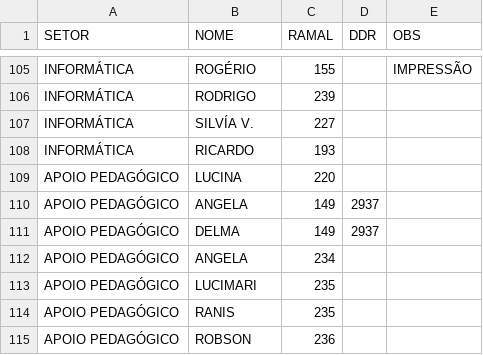
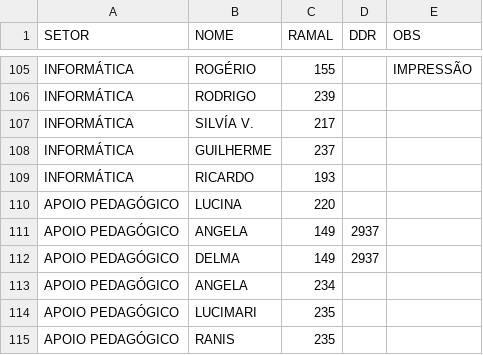
Before and after one commit to barueriedu/escolas, a CSV file: csv/ramais_SE.CSV, drawn as a sheet; only a part is shown, gaps mark what is left out; the shorter side is filled out with more unchanged rows.

Commit message:
Atualiza arquivos desktop.ini em múltiplos diretórios e corrige informações no arquivo ramais_SE.CSV, ajustando o número de telefone de SILVÍA V. e adicionando GUILHERME. Melhora a organização dos dados e a precisão das informações.

```diff
--- a/csv/ramais_SE.CSV
+++ b/csv/ramais_SE.CSV
@@ -106,3 +106,4 @@ INFORMÁTICA;ROGÉRIO;155;;IMPRESSÃO
 INFORMÁTICA;RODRIGO;239;;
-INFORMÁTICA;SILVÍA V.;227;;
+INFORMÁTICA;SILVÍA V.;217;;
+INFORMÁTICA;GUILHERME;237;;
 INFORMÁTICA;RICARDO;193;;
```
Also changed, not shown: 5 other files.
